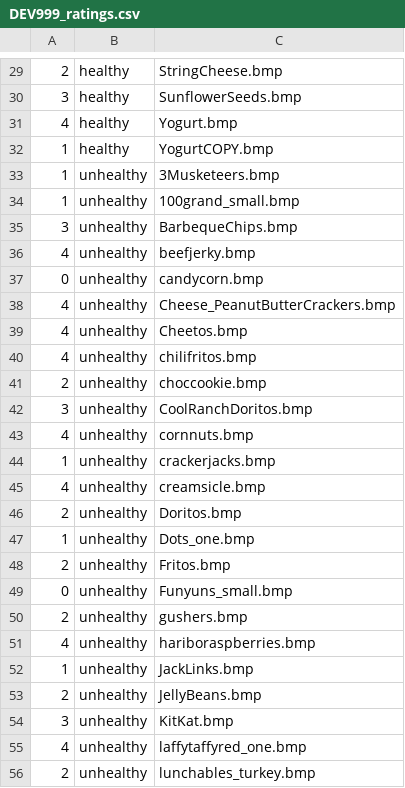
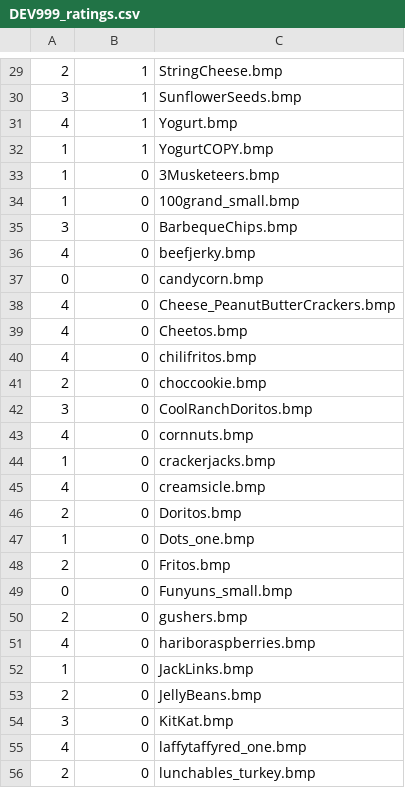
Before and after one commit to UOSAN/WTP, a CSV file: task/input/DEV999_ratings.csv, drawn as a sheet; only a part is shown, gaps mark what is left out; the diff covers the shown part only.

```diff
--- a/task/input/DEV999_ratings.csv
+++ b/task/input/DEV999_ratings.csv
@@ -29,28 +29,28 @@
-2,healthy,StringCheese.bmp
-3,healthy,SunflowerSeeds.bmp
-4,healthy,Yogurt.bmp
-1,healthy,YogurtCOPY.bmp
-1,unhealthy,3Musketeers.bmp
-1,unhealthy,100grand_small.bmp
-3,unhealthy,BarbequeChips.bmp
-4,unhealthy,beefjerky.bmp
-0,unhealthy,candycorn.bmp
-4,unhealthy,Cheese_PeanutButterCrackers.bmp
-4,unhealthy,Cheetos.bmp
-4,unhealthy,chilifritos.bmp
-2,unhealthy,choccookie.bmp
-3,unhealthy,CoolRanchDoritos.bmp
-4,unhealthy,cornnuts.bmp
-1,unhealthy,crackerjacks.bmp
-4,unhealthy,creamsicle.bmp
-2,unhealthy,Doritos.bmp
-1,unhealthy,Dots_one.bmp
-2,unhealthy,Fritos.bmp
-0,unhealthy,Funyuns_small.bmp
-2,unhealthy,gushers.bmp
-4,unhealthy,hariboraspberries.bmp
-1,unhealthy,JackLinks.bmp
-2,unhealthy,JellyBeans.bmp
-3,unhealthy,KitKat.bmp
-4,unhealthy,laffytaffyred_one.bmp
-2,unhealthy,lunchables_turkey.bmp
+2,1,StringCheese.bmp
+3,1,SunflowerSeeds.bmp
+4,1,Yogurt.bmp
+1,1,YogurtCOPY.bmp
+1,0,3Musketeers.bmp
+1,0,100grand_small.bmp
+3,0,BarbequeChips.bmp
+4,0,beefjerky.bmp
+0,0,candycorn.bmp
+4,0,Cheese_PeanutButterCrackers.bmp
+4,0,Cheetos.bmp
+4,0,chilifritos.bmp
+2,0,choccookie.bmp
+3,0,CoolRanchDoritos.bmp
+4,0,cornnuts.bmp
+1,0,crackerjacks.bmp
+4,0,creamsicle.bmp
+2,0,Doritos.bmp
+1,0,Dots_one.bmp
+2,0,Fritos.bmp
+0,0,Funyuns_small.bmp
+2,0,gushers.bmp
+4,0,hariboraspberries.bmp
+1,0,JackLinks.bmp
+2,0,JellyBeans.bmp
+3,0,KitKat.bmp
+4,0,laffytaffyred_one.bmp
+2,0,lunchables_turkey.bmp
```
Also changed, not shown: 45 edited cells elsewhere in this file, 9 other files.
